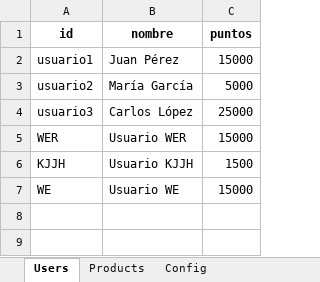
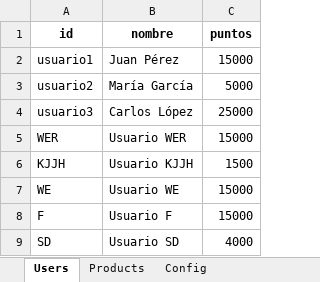
Before and after one commit to Leoman-mor/prueba_juju, an Excel workbook: database.xlsx, sheet Users, drawn as a sheet; values as stored, in another font and other column widths than the file's, no borders; the diff names each change by its address in the sheet, - before the commit and + after, or states it on an @@ line.

```diff
--- a/database.xlsx (sheet Users)
+++ b/database.xlsx (sheet Users)
+row 8: F | Usuario F | 15000
+row 9: SD | Usuario SD | 4000
```
Also changed, not shown: 1 other file.
